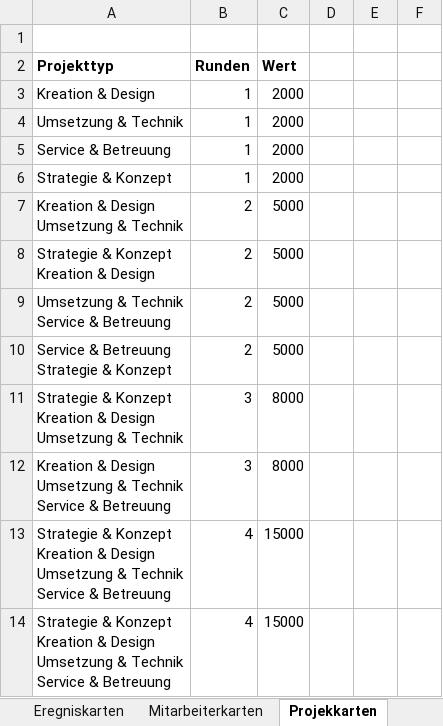
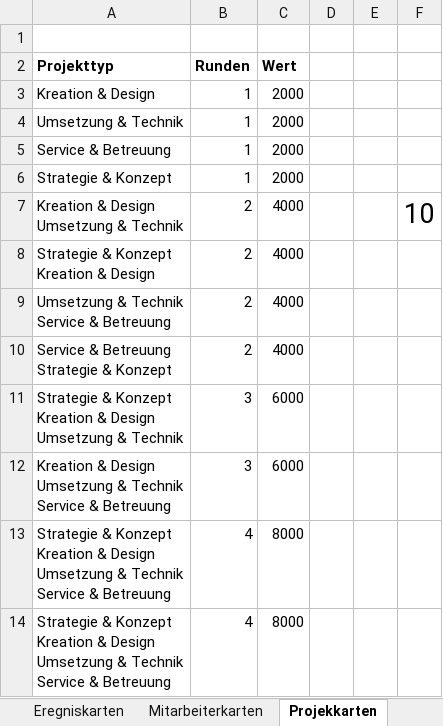
Before and after one commit to DirkSonguer/zeitgeist-framework, an Excel workbook: zeitgeist/concepts/agentur/agentur_spielfeld.xlsx, sheet Projekkarten, drawn as a sheet; values as stored, in another font and other column widths than the file's, no borders; the diff names each change by its address in the sheet, - before the commit and + after, or states it on an @@ line.

```diff
--- a/zeitgeist/concepts/agentur/agentur_spielfeld.xlsx (sheet Projekkarten)
+++ b/zeitgeist/concepts/agentur/agentur_spielfeld.xlsx (sheet Projekkarten)
-C7:C10 (Wert): 5000
+C7:C10 (Wert): 4000
-F7: (empty)
+F7: 10
-C11:C12 (Wert): 8000
+C11:C12 (Wert): 6000
-C13:C14 (Wert): 15000
+C13:C14 (Wert): 8000
```
Also changed, not shown: sheet Mitarbeiterkarten, sheet Spielfeld, sheet Eregniskarten, other sheet tabs, zeitgeist/concepts/meister_der_elemente/Zahlen_Meister-der-Elemente.xlsx, 2 other files.
